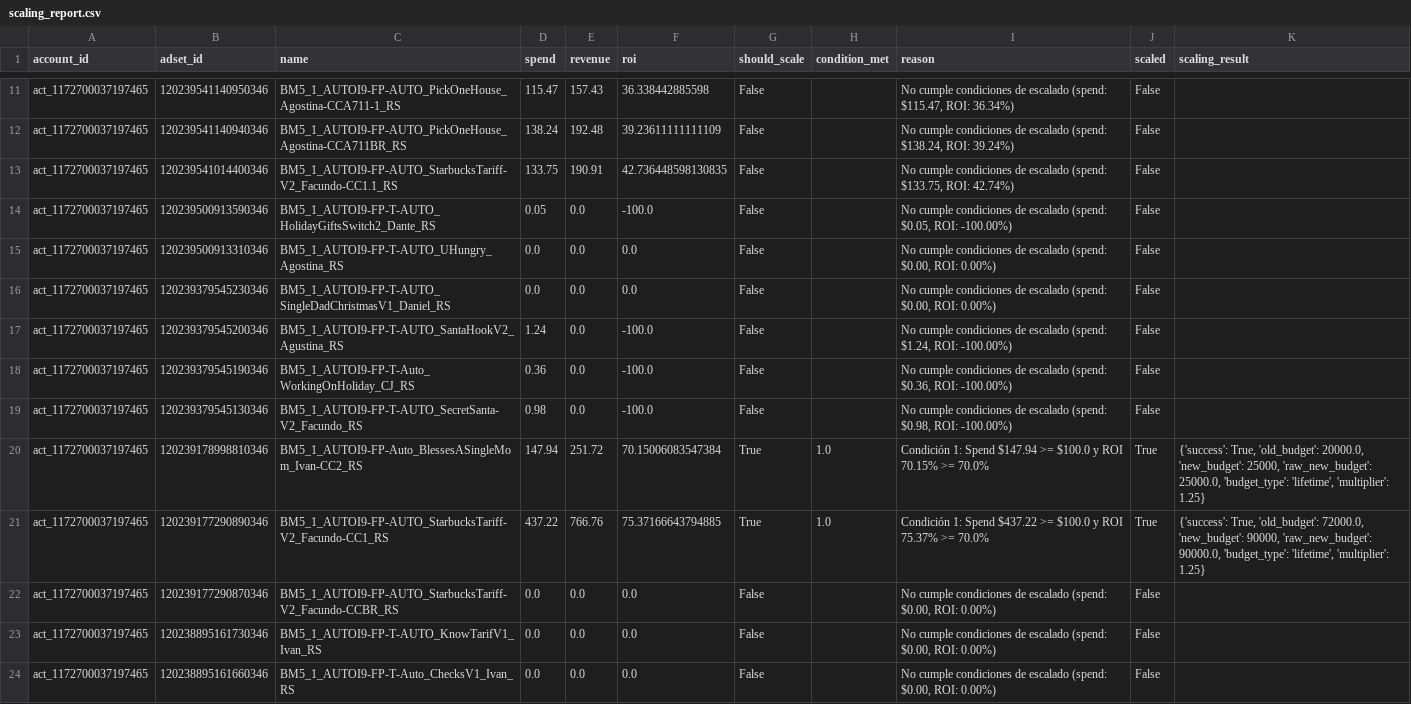
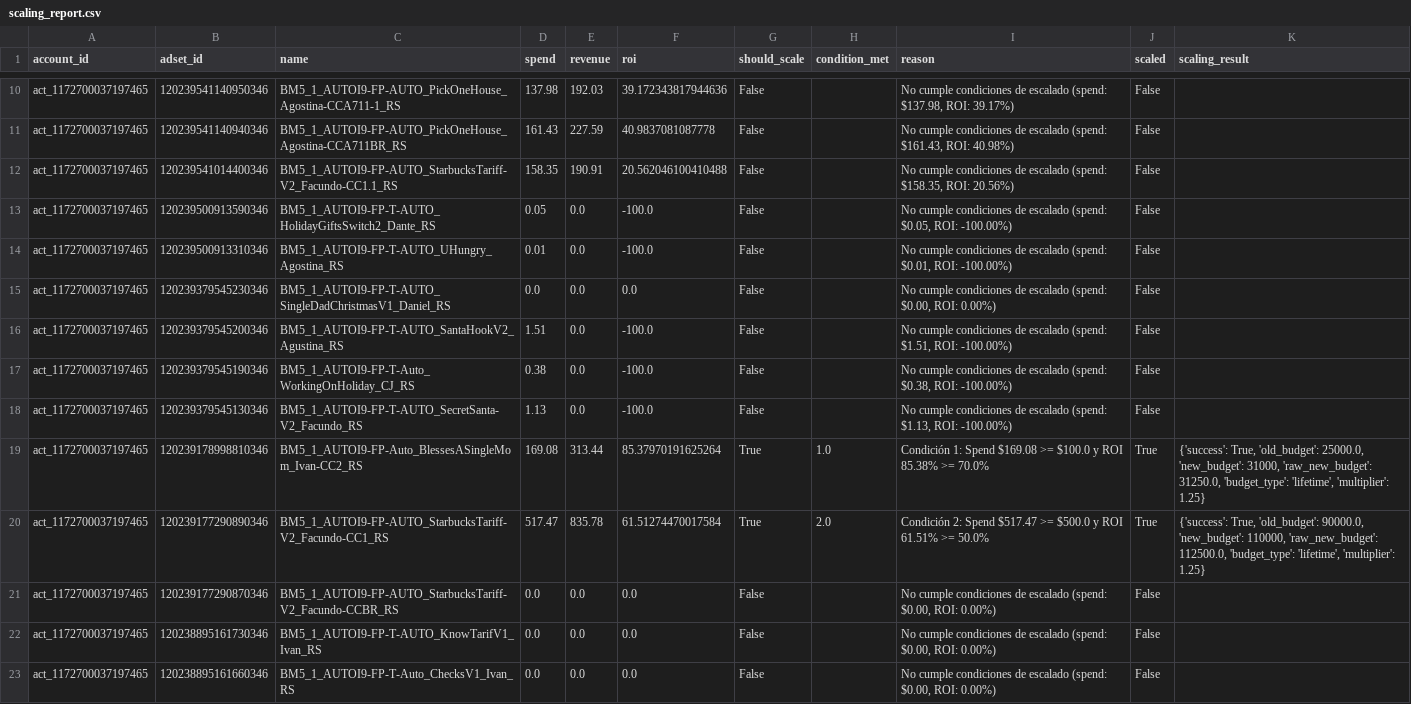
Before and after one commit to mauro-ship-it/MetaOnOff-LeadPier, a CSV file: scaling_report.csv, drawn as a sheet; only a part is shown, gaps mark what is left out; addresses are those after the commit; the diff covers the shown part only; the diff names each change by its address in the sheet, - before the commit and + after, or states it on an @@ line.

```diff
--- a/scaling_report.csv
+++ b/scaling_report.csv
-D10 (spend): 115.47
+D10 (spend): 137.98
-E10 (revenue): 157.43
+E10 (revenue): 192.03
-F10 (roi): 36.338442885598
+F10 (roi): 39.172343817944636
-I10 (reason): …escalado (spend: $115.47, ROI: 36.34%)
+I10 (reason): …escalado (spend: $137.98, ROI: 39.17%)
-D11 (spend): 138.24
+D11 (spend): 161.43
-E11 (revenue): 192.48
+E11 (revenue): 227.59
-F11 (roi): 39.23611111111109
+F11 (roi): 40.9837081087778
-I11 (reason): …escalado (spend: $138.24, ROI: 39.24%)
+I11 (reason): …escalado (spend: $161.43, ROI: 40.98%)
-D12 (spend): 133.75
+D12 (spend): 158.35
-F12 (roi): 42.736448598130835
+F12 (roi): 20.562046100410488
-I12 (reason): …escalado (spend: $133.75, ROI: 42.74%)
+I12 (reason): …escalado (spend: $158.35, ROI: 20.56%)
-D14 (spend): 0.0
+D14 (spend): 0.01
-F14 (roi): 0.0
+F14 (roi): -100.0
-I14 (reason): …escalado (spend: $0.00, ROI: 0.00%)
+I14 (reason): …escalado (spend: $0.01, ROI: -100.00%)
-D16 (spend): 1.24
+D16 (spend): 1.51
-I16 (reason): …escalado (spend: $1.24, ROI: -100.00%)
+I16 (reason): …escalado (spend: $1.51, ROI: -100.00%)
-D17 (spend): 0.36
+D17 (spend): 0.38
-I17 (reason): …escalado (spend: $0.36, ROI: -100.00%)
+I17 (reason): …escalado (spend: $0.38, ROI: -100.00%)
-D18 (spend): 0.98
+D18 (spend): 1.13
-I18 (reason): …escalado (spend: $0.98, ROI: -100.00%)
+I18 (reason): …escalado (spend: $1.13, ROI: -100.00%)
-D19 (spend): 147.94
+D19 (spend): 169.08
-E19 (revenue): 251.72
+E19 (revenue): 313.44
-F19 (roi): 70.15006083547384
+F19 (roi): 85.37970191625264
-I19 (reason): …1: Spend $147.94 >= $100.0 y ROI 70.15% >= 70.0%
+I19 (reason): …1: Spend $169.08 >= $100.0 y ROI 85.38% >= 70.0%
-K19 (scaling_result): …True, 'old_budget': 20000.0, 'new_budget': 25000, 'raw_new_budget': 25000.0, 'budget_type': 'lifetime',…
+K19 (scaling_result): …True, 'old_budget': 25000.0, 'new_budget': 31000, 'raw_new_budget': 31250.0, 'budget_type': 'lifetime',…
-D20 (spend): 437.22
+D20 (spend): 517.47
-E20 (revenue): 766.76
+E20 (revenue): 835.78
-F20 (roi): 75.37166643794885
+F20 (roi): 61.51274470017584
-H20 (condition_met): 1.0
+H20 (condition_met): 2.0
-I20 (reason): Condición 1: Spend $437.22 >= $100.0 y ROI 75.37% >= 70.0%
+I20 (reason): Condición 2: Spend $517.47 >= $500.0 y ROI 61.51% >= 50.0%
-K20 (scaling_result): …True, 'old_budget': 72000.0, 'new_budget': 90000, 'raw_new_budget': 90000.0, 'budget_type': 'lifetime',…
+K20 (scaling_result): …True, 'old_budget': 90000.0, 'new_budget': 110000, 'raw_new_budget': 112500.0, 'budget_type': 'lifetime',…
```
Also changed, not shown: 1 removed row and 43 edited cells elsewhere in this file, adsets_report.csv, 3 other files.
